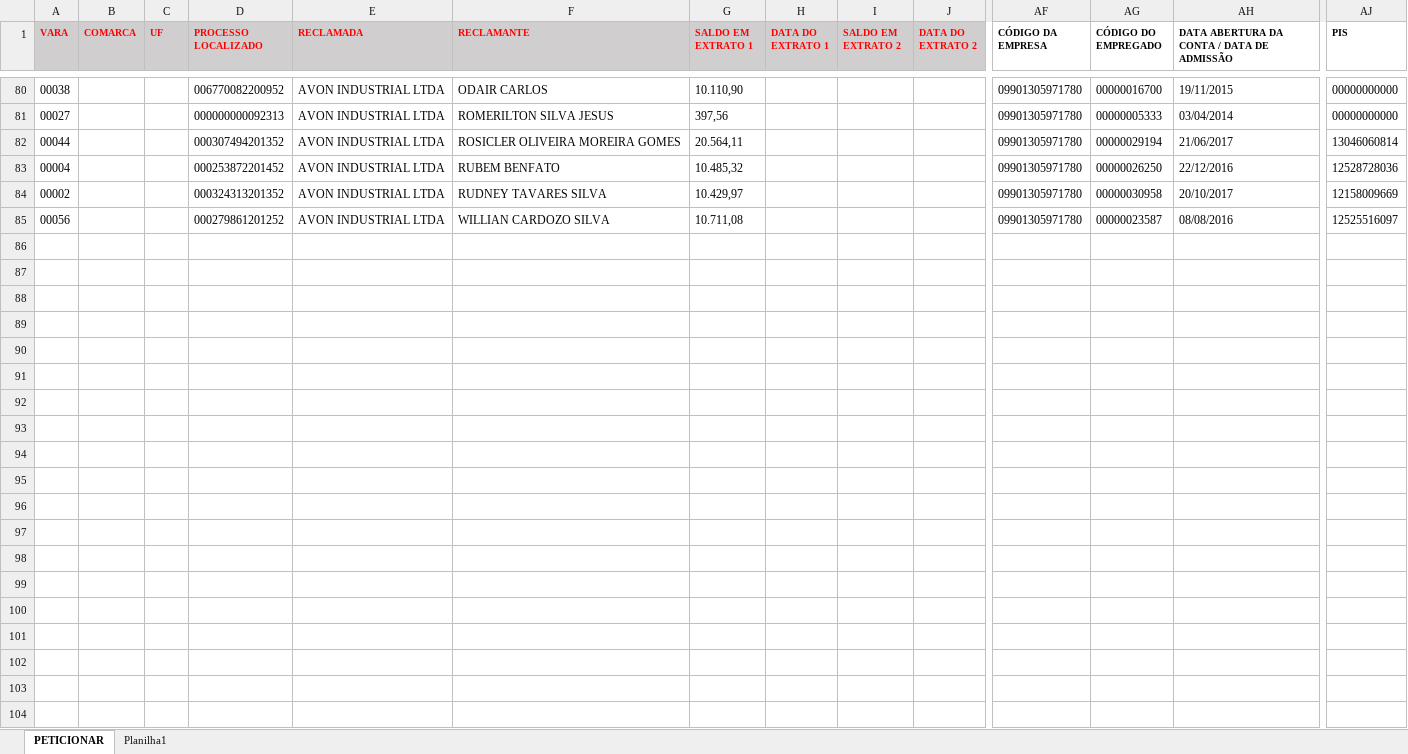
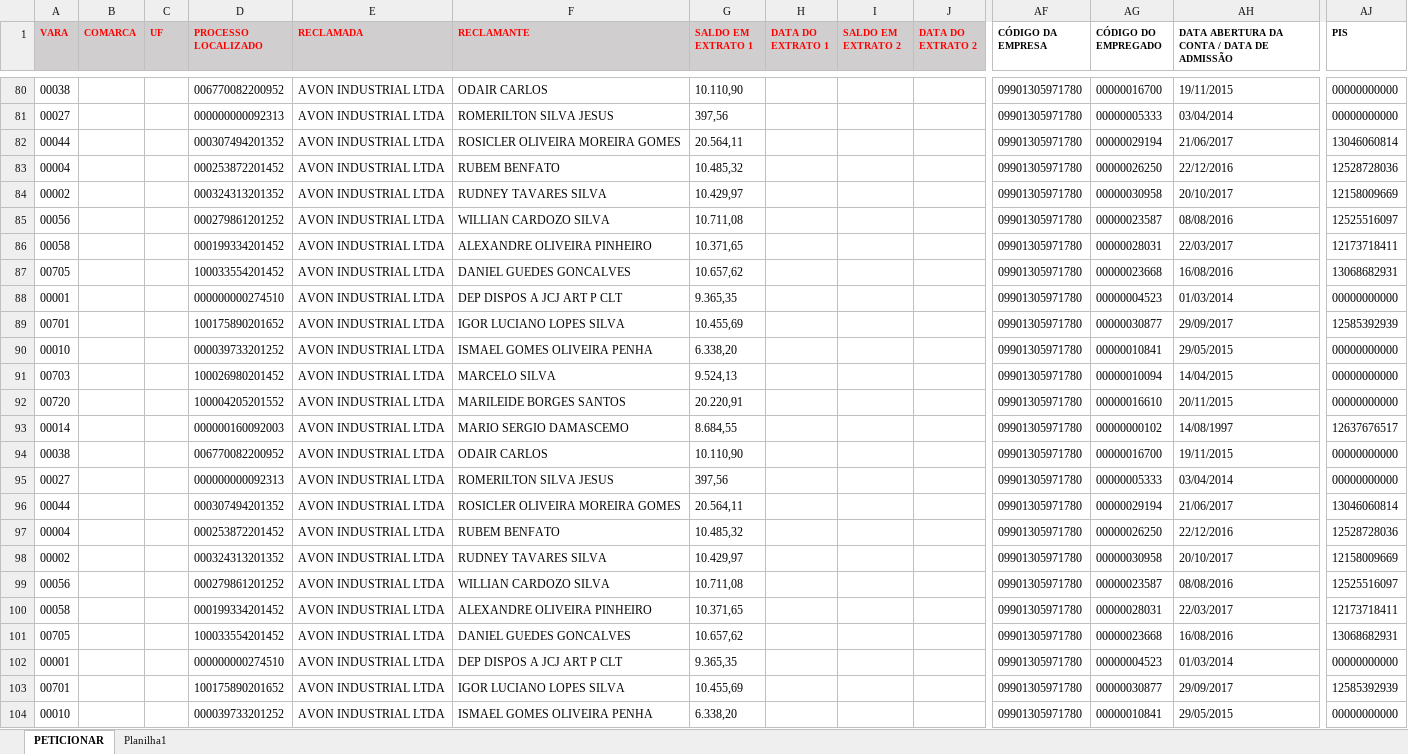
Before and after one commit to AniltonViganigo/ive-pje-refatorados, an Excel workbook: Data/Reports/AVON INDUSTRIAL LTDA.xlsx, sheet PETICIONAR, drawn as a sheet; only a part is shown, gaps mark what is left out; values as stored, in another font and other column widths than the file's, no borders; rows hold the shown columns only; the diff covers the shown part only; the diff names each change by its address in the sheet, - before the commit and + after, or states it on an @@ line.

```diff
--- a/Data/Reports/AVON INDUSTRIAL LTDA.xlsx (sheet PETICIONAR)
+++ b/Data/Reports/AVON INDUSTRIAL LTDA.xlsx (sheet PETICIONAR)
+row 86: 00058 |  |  | 000199334201452 | AVON INDUSTRIAL LTDA | ALEXANDRE OLIVEIRA PINHEIRO | 10.371,65 |  |  |  | 09901305971780 | 00000028031 | 22/03/2017 | 12173718411
+row 87: 00705 |  |  | 100033554201452 | AVON INDUSTRIAL LTDA | DANIEL GUEDES GONCALVES | 10.657,62 |  |  |  | 09901305971780 | 00000023668 | 16/08/2016 | 13068682931
+row 88: 00001 |  |  | 000000000274510 | AVON INDUSTRIAL LTDA | DEP DISPOS A JCJ ART P CLT | 9.365,35 |  |  |  | 09901305971780 | 00000004523 | 01/03/2014 | 00000000000
+row 89: 00701 |  |  | 100175890201652 | AVON INDUSTRIAL LTDA | IGOR LUCIANO LOPES SILVA | 10.455,69 |  |  |  | 09901305971780 | 00000030877 | 29/09/2017 | 12585392939
+row 90: 00010 |  |  | 000039733201252 | AVON INDUSTRIAL LTDA | ISMAEL GOMES OLIVEIRA PENHA | 6.338,20 |  |  |  | 09901305971780 | 00000010841 | 29/05/2015 | 00000000000
+row 91: 00703 |  |  | 100026980201452 | AVON INDUSTRIAL LTDA | MARCELO SILVA | 9.524,13 |  |  |  | 09901305971780 | 00000010094 | 14/04/2015 | 00000000000
+row 92: 00720 |  |  | 100004205201552 | AVON INDUSTRIAL LTDA | MARILEIDE BORGES SANTOS | 20.220,91 |  |  |  | 09901305971780 | 00000016610 | 20/11/2015 | 00000000000
+row 93: 00014 |  |  | 000000160092003 | AVON INDUSTRIAL LTDA | MARIO SERGIO DAMASCEMO | 8.684,55 |  |  |  | 09901305971780 | 00000000102 | 14/08/1997 | 12637676517
+row 94: 00038 |  |  | 006770082200952 | AVON INDUSTRIAL LTDA | ODAIR CARLOS | 10.110,90 |  |  |  | 09901305971780 | 00000016700 | 19/11/2015 | 00000000000
+row 95: 00027 |  |  | 000000000092313 | AVON INDUSTRIAL LTDA | ROMERILTON SILVA JESUS | 397,56 |  |  |  | 09901305971780 | 00000005333 | 03/04/2014 | 00000000000
+row 96: 00044 |  |  | 000307494201352 | AVON INDUSTRIAL LTDA | ROSICLER OLIVEIRA MOREIRA GOMES | 20.564,11 |  |  |  | 09901305971780 | 00000029194 | 21/06/2017 | 13046060814
+row 97: 00004 |  |  | 000253872201452 | AVON INDUSTRIAL LTDA | RUBEM BENFATO | 10.485,32 |  |  |  | 09901305971780 | 00000026250 | 22/12/2016 | 12528728036
+row 98: 00002 |  |  | 000324313201352 | AVON INDUSTRIAL LTDA | RUDNEY TAVARES SILVA | 10.429,97 |  |  |  | 09901305971780 | 00000030958 | 20/10/2017 | 12158009669
+row 99: 00056 |  |  | 000279861201252 | AVON INDUSTRIAL LTDA | WILLIAN CARDOZO SILVA | 10.711,08 |  |  |  | 09901305971780 | 00000023587 | 08/08/2016 | 12525516097
+row 100: 00058 |  |  | 000199334201452 | AVON INDUSTRIAL LTDA | ALEXANDRE OLIVEIRA PINHEIRO | 10.371,65 |  |  |  | 09901305971780 | 00000028031 | 22/03/2017 | 12173718411
+row 101: 00705 |  |  | 100033554201452 | AVON INDUSTRIAL LTDA | DANIEL GUEDES GONCALVES | 10.657,62 |  |  |  | 09901305971780 | 00000023668 | 16/08/2016 | 13068682931
+row 102: 00001 |  |  | 000000000274510 | AVON INDUSTRIAL LTDA | DEP DISPOS A JCJ ART P CLT | 9.365,35 |  |  |  | 09901305971780 | 00000004523 | 01/03/2014 | 00000000000
+row 103: 00701 |  |  | 100175890201652 | AVON INDUSTRIAL LTDA | IGOR LUCIANO LOPES SILVA | 10.455,69 |  |  |  | 09901305971780 | 00000030877 | 29/09/2017 | 12585392939
+row 104: 00010 |  |  | 000039733201252 | AVON INDUSTRIAL LTDA | ISMAEL GOMES OLIVEIRA PENHA | 6.338,20 |  |  |  | 09901305971780 | 00000010841 | 29/05/2015 | 00000000000
```
Also changed, not shown: 9 added rows elsewhere in this sheet, Data/CONCLUÍDOS/RELATÓRIO ANALITICO UNIFICADO.xlsx, Data/Input/Input_Recursal.xlsx, 21 other files.
